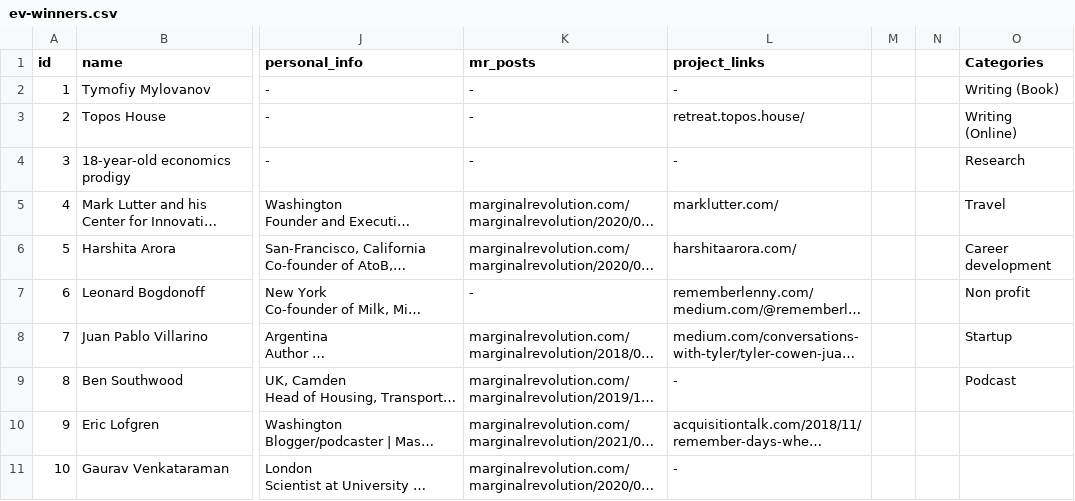
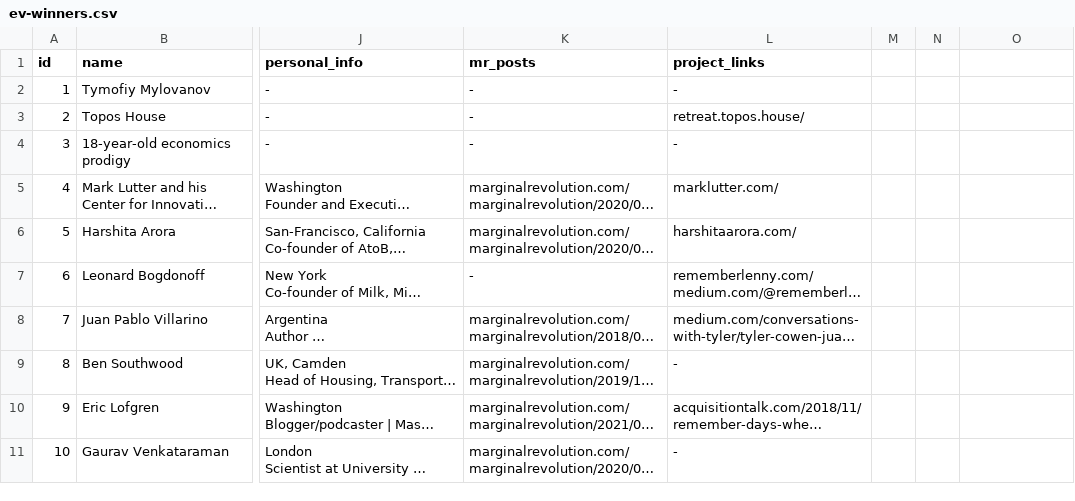
Before and after one commit to nqureshi/ev-search-python, a CSV file: ev-winners.csv, drawn as a sheet; only a part is shown, gaps mark what is left out; long unchanged cells end in …; the diff names each change by its address in the sheet, - before the commit and + after, or states it on an @@ line.

```diff
--- a/ev-winners.csv
+++ b/ev-winners.csv
-O1: Categories
+O1: (empty)
-O2: Writing (Book)
+O2: (empty)
-O3: Writing (Online)
+O3: (empty)
-O4: Research
+O4: (empty)
-O5: Travel
+O5: (empty)
-O6: Career development
+O6: (empty)
-O7: Non profit
+O7: (empty)
-O8: Startup
+O8: (empty)
-O9: Podcast
+O9: (empty)
```
Also changed, not shown: 2 other files.
